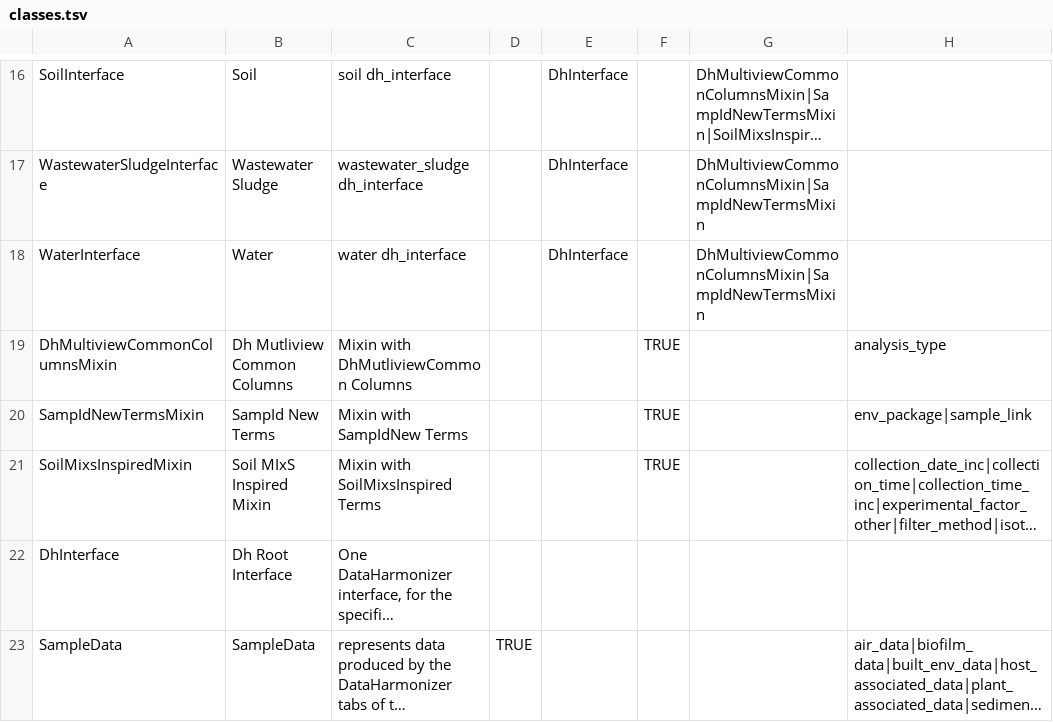
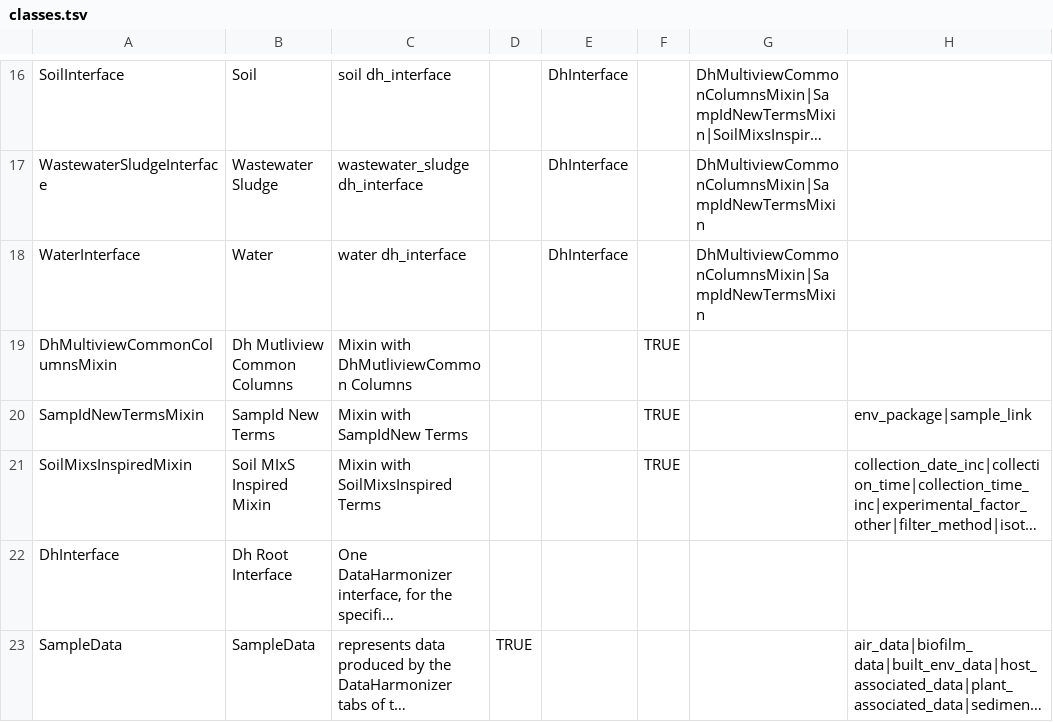
Before and after one commit to microbiomedata/submission-schema, a TSV file: schemasheets/tsv_in/classes.tsv, drawn as a sheet; only a part is shown, gaps mark what is left out; long unchanged cells end in ….

```diff
--- a/schemasheets/tsv_in/classes.tsv
+++ b/schemasheets/tsv_in/classes.tsv
@@ -18,3 +18,3 @@ WastewaterSludgeInterface	Wastewater Sludge	wastewater_sludge dh_interface		DhIn
 WaterInterface	Water	water dh_interface		DhInterface		DhMultiviewCommonColumnsMixin|SampIdNewTermsMixin	
-DhMultiviewCommonColumnsMixin	Dh Mutliview Common Columns	Mixin with DhMutliviewCommon Columns			TRUE		analysis_type
+DhMultiviewCommonColumnsMixin	Dh Mutliview Common Columns	Mixin with DhMutliviewCommon Columns			TRUE		
 SampIdNewTermsMixin	SampId New Terms	Mixin with SampIdNew Terms			TRUE		env_package|sample_link
```
Also changed, not shown: sheets_and_friends/tsv_in/import_slots_regardless.tsv, sheets_and_friends/tsv_in/modifications_long.tsv.
